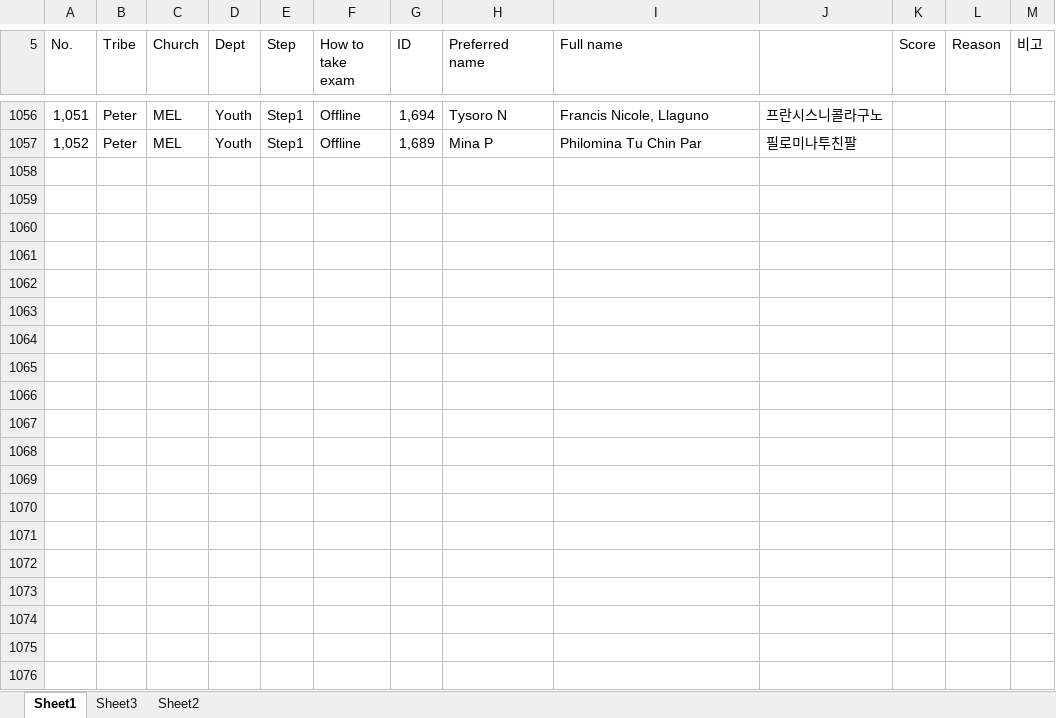
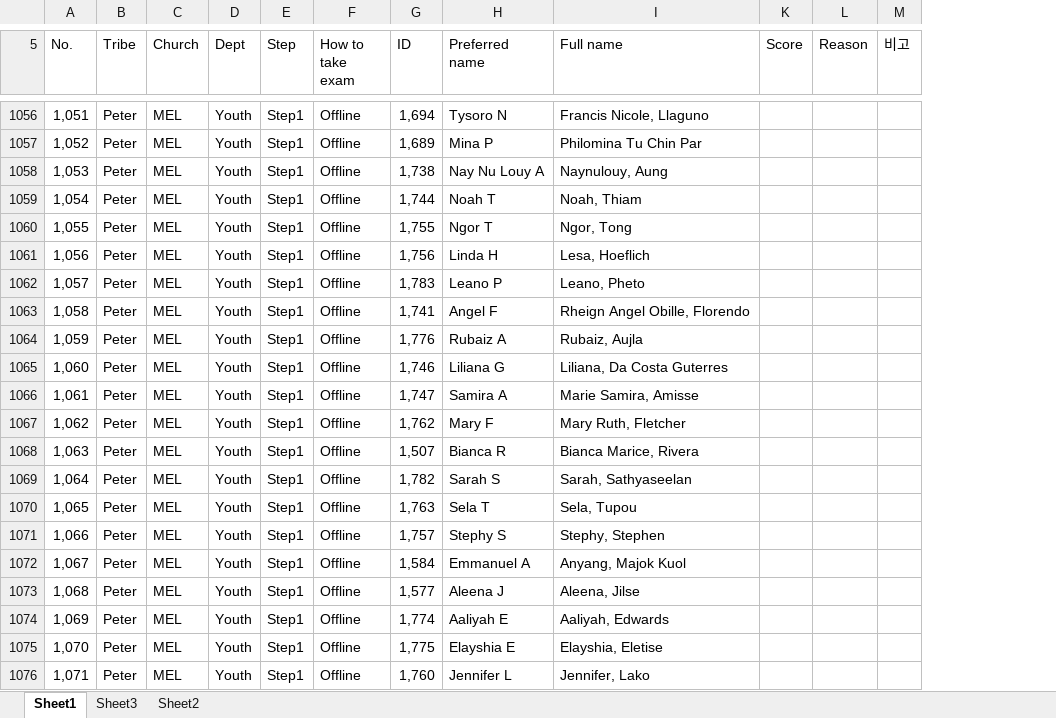
Before and after one commit to jkamzy254/ddd-api, an Excel workbook: ddd/apis/Telegram/Exam/assets/Exam_Template.xlsx, sheet Sheet1, drawn as a sheet; only a part is shown, gaps mark what is left out; values as stored, in another font and other column widths than the file's, no cell formats; removed rows and columns are numbered as before the commit, all else as after; the diff covers the shown part only; the diff names each change by its address in the sheet, - before the commit and + after, or states it on an @@ line.

Commit message:
Commit AS 84.4: Update exam template

```diff
--- a/ddd/apis/Telegram/Exam/assets/Exam_Template.xlsx (sheet Sheet1)
+++ b/ddd/apis/Telegram/Exam/assets/Exam_Template.xlsx (sheet Sheet1)
@@ column J hidden, rows 1056-1057: 프란시스니콜라구노 | 필로미나투친팔 @@
@@ column A (No.) renumbered between rows 1 and 51 @@
+row 1058: 1,053 | Peter | MEL | Youth | Step1 | Offline | 1,738 | Nay Nu Louy A | Naynulouy, Aung
+row 1059: 1,054 | Peter | MEL | Youth | Step1 | Offline | 1,744 | Noah T | Noah, Thiam
+row 1060: 1,055 | Peter | MEL | Youth | Step1 | Offline | 1,755 | Ngor T | Ngor, Tong
+row 1061: 1,056 | Peter | MEL | Youth | Step1 | Offline | 1,756 | Linda H | Lesa, Hoeflich
+row 1062: 1,057 | Peter | MEL | Youth | Step1 | Offline | 1,783 | Leano P | Leano, Pheto
+row 1063: 1,058 | Peter | MEL | Youth | Step1 | Offline | 1,741 | Angel F | Rheign Angel Obille, Florendo
+row 1064: 1,059 | Peter | MEL | Youth | Step1 | Offline | 1,776 | Rubaiz A | Rubaiz, Aujla
+row 1065: 1,060 | Peter | MEL | Youth | Step1 | Offline | 1,746 | Liliana G | Liliana, Da Costa Guterres
+row 1066: 1,061 | Peter | MEL | Youth | Step1 | Offline | 1,747 | Samira A | Marie Samira, Amisse
+row 1067: 1,062 | Peter | MEL | Youth | Step1 | Offline | 1,762 | Mary F | Mary Ruth, Fletcher
+row 1068: 1,063 | Peter | MEL | Youth | Step1 | Offline | 1,507 | Bianca R | Bianca Marice, Rivera
+row 1069: 1,064 | Peter | MEL | Youth | Step1 | Offline | 1,782 | Sarah S | Sarah, Sathyaseelan
+row 1070: 1,065 | Peter | MEL | Youth | Step1 | Offline | 1,763 | Sela T | Sela, Tupou
+row 1071: 1,066 | Peter | MEL | Youth | Step1 | Offline | 1,757 | Stephy S | Stephy, Stephen
+row 1072: 1,067 | Peter | MEL | Youth | Step1 | Offline | 1,584 | Emmanuel A | Anyang, Majok Kuol
+row 1073: 1,068 | Peter | MEL | Youth | Step1 | Offline | 1,577 | Aleena J | Aleena, Jilse
+row 1074: 1,069 | Peter | MEL | Youth | Step1 | Offline | 1,774 | Aaliyah E | Aaliyah, Edwards
+row 1075: 1,070 | Peter | MEL | Youth | Step1 | Offline | 1,775 | Elayshia E | Elayshia, Eletise
+row 1076: 1,071 | Peter | MEL | Youth | Step1 | Offline | 1,760 | Jennifer L | Jennifer, Lako
```
Also changed, not shown: 12 added rows, 1 removed row and 147 edited cells elsewhere in this sheet, cell formats, hidden cells.
